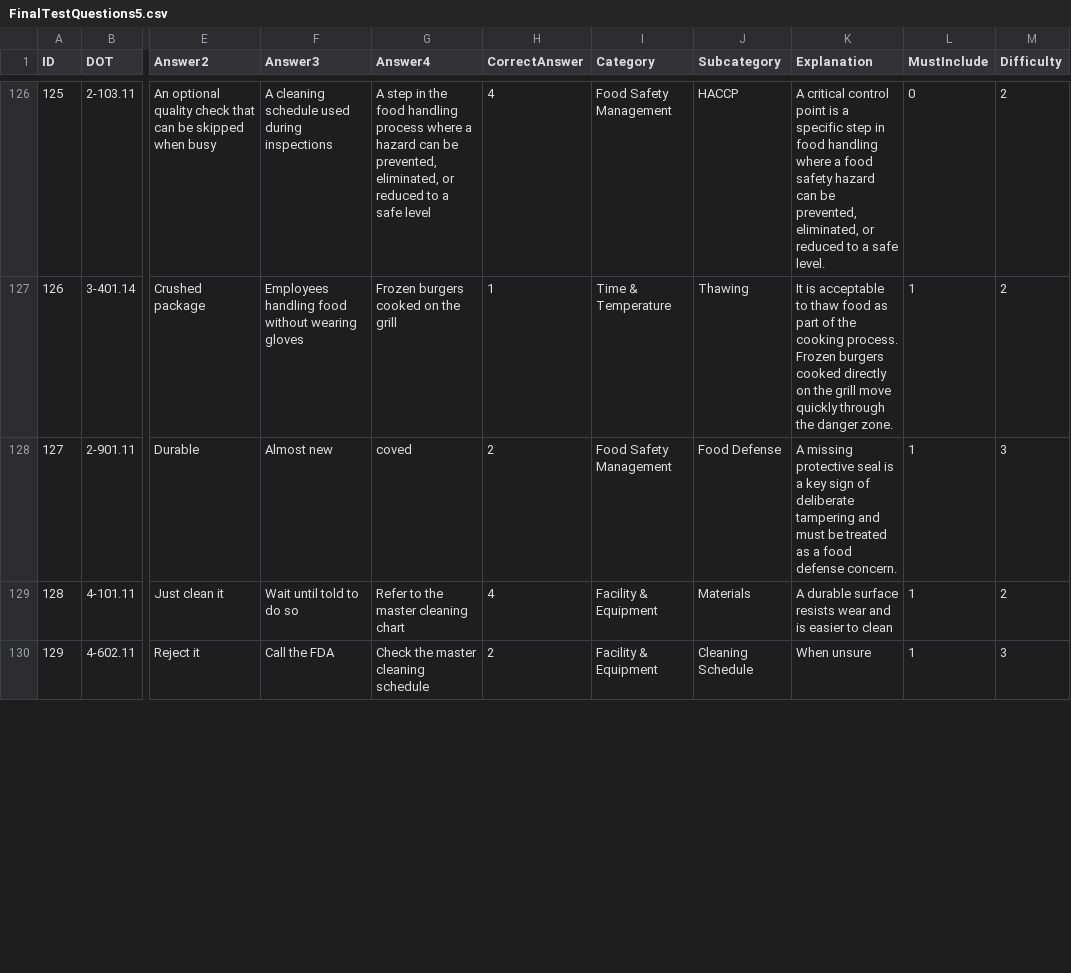
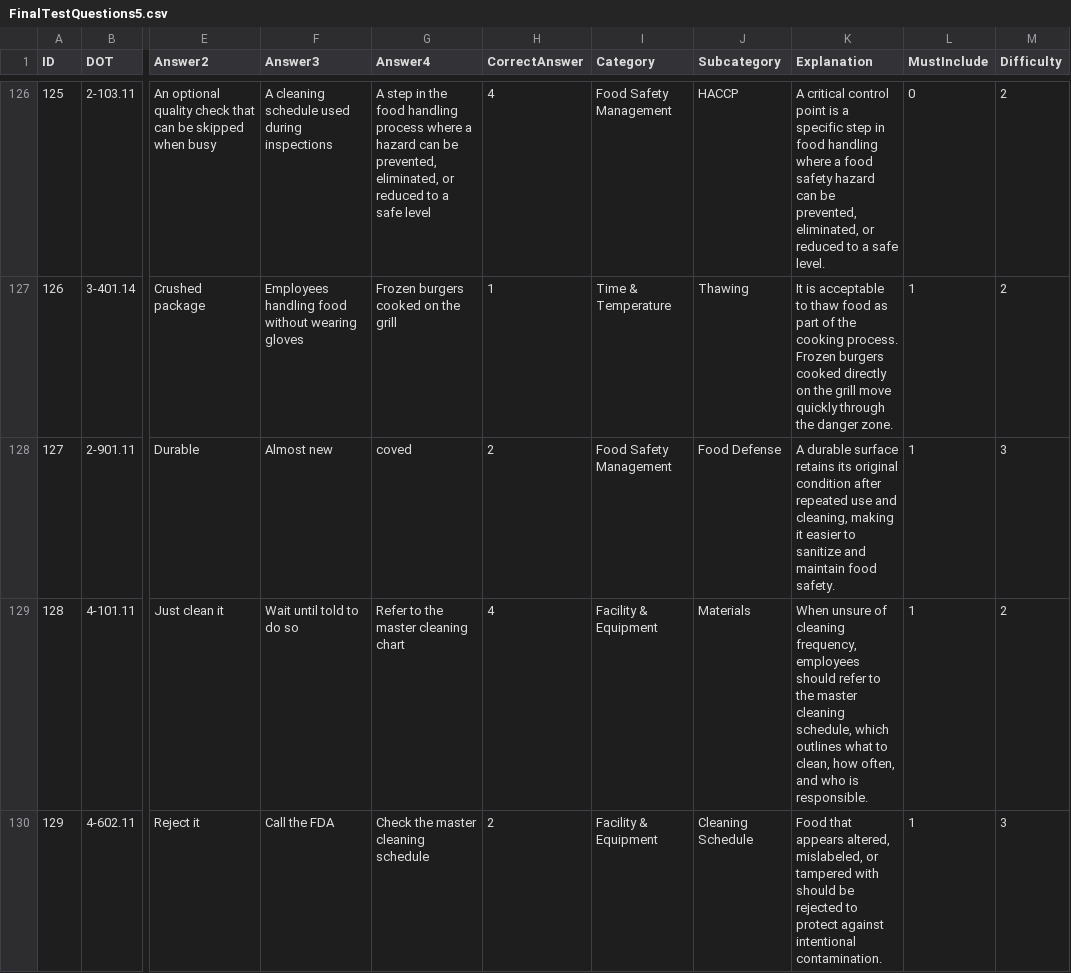
Before and after one commit to novernmanagement-coder/SafePrep_Content, a CSV file: FinalTestQuestions5.csv, drawn as a sheet; only a part is shown, gaps mark what is left out; the diff covers the shown part only; the diff names each change by its address in the sheet, - before the commit and + after, or states it on an @@ line.

Commit message:
Add files via upload
fixed corrupted rows explanation

```diff
--- a/FinalTestQuestions5.csv
+++ b/FinalTestQuestions5.csv
-K128 (Explanation): A missing protective seal is a key sign of deliberate tampering and must be treated as a food defense concern.
+K128 (Explanation): A durable surface retains its original condition after repeated use and cleaning, making it easier to sanitize and maintain food safety.
-K129 (Explanation): A durable surface resists wear and is easier to clean
+K129 (Explanation): When unsure of cleaning frequency, employees should refer to the master cleaning schedule, which outlines what to clean, how often, and who is responsible.
-K130 (Explanation): When unsure
+K130 (Explanation): Food that appears altered, mislabeled, or tampered with should be rejected to protect against intentional contamination.
```
Also changed, not shown: 7 edited cells elsewhere in this file.
